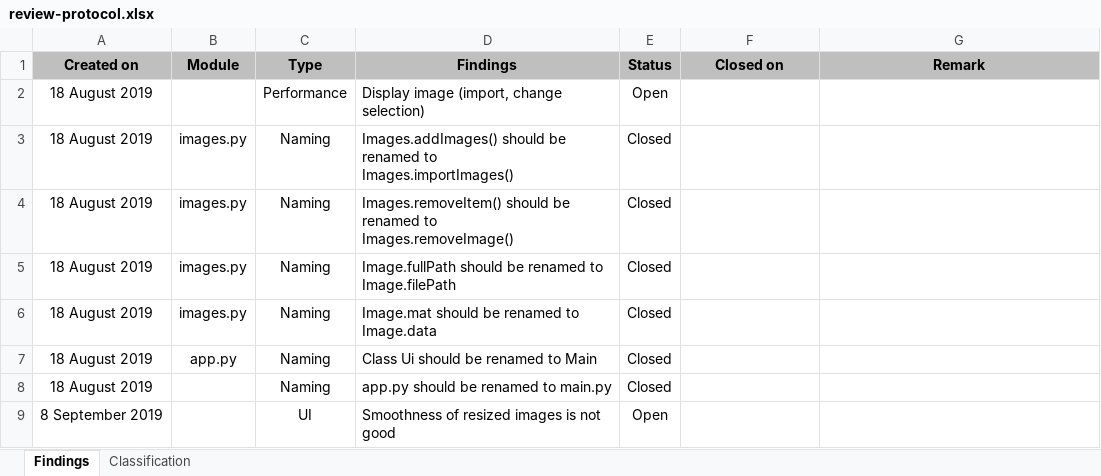
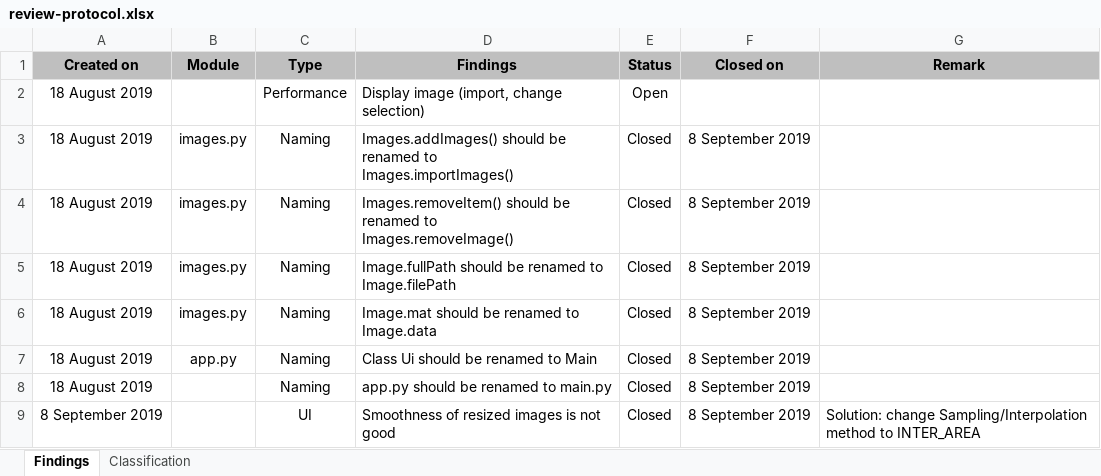
Before and after one commit to AR0EN/img-pro, an Excel workbook: docs/review-protocol.xlsx, sheet Findings, drawn as a sheet; values as stored, in another font and other column widths than the file's, no borders; the diff names each change by its address in the sheet, - before the commit and + after, or states it on an @@ line.

Commit message:
Fix review findings: Smoothness of resized images
- Change Resampling/Interpolation method to INTER_AREA

```diff
--- a/docs/review-protocol.xlsx (sheet Findings)
+++ b/docs/review-protocol.xlsx (sheet Findings)
-F3:F9 (Closed on): (empty)
+F3:F9 (Closed on): 8 September 2019
-E9 (Status): Open
+E9 (Status): Closed
-G9 (Remark): (empty)
+G9 (Remark): Solution: change Sampling/Interpolation method to INTER_AREA
```
Also changed, not shown: 2 other files.
